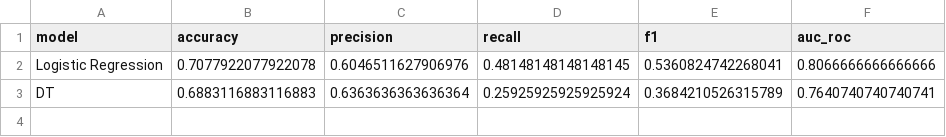
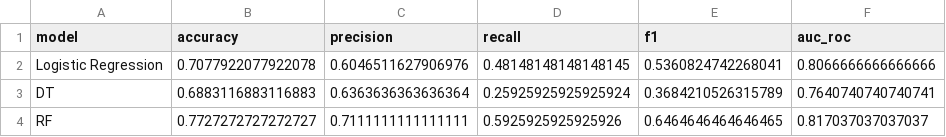
Before and after one commit to ap24110011059/AI_DISEASE, a CSV file: results/results_log.csv, drawn as a sheet.

Commit message:
Added Random Forest model and comparison table

```diff
--- a/results/results_log.csv
+++ b/results/results_log.csv
@@ -3 +3,2 @@ Logistic Regression,0.7077922077922078,0.6046511627906976,0.48148148148148145,0.
 DT,0.6883116883116883,0.6363636363636364,0.25925925925925924,0.3684210526315789,0.7640740740740741
+RF,0.7727272727272727,0.7111111111111111,0.5925925925925926,0.6464646464646465,0.817037037037037
```
Also changed, not shown: 3 other files.
